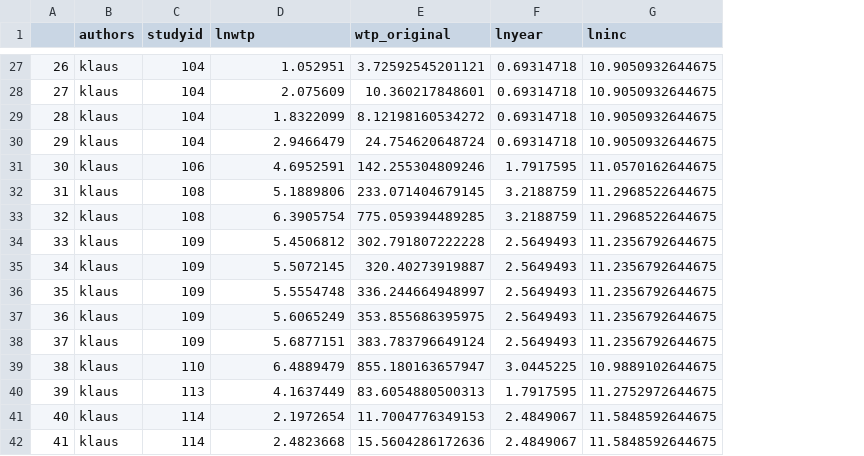
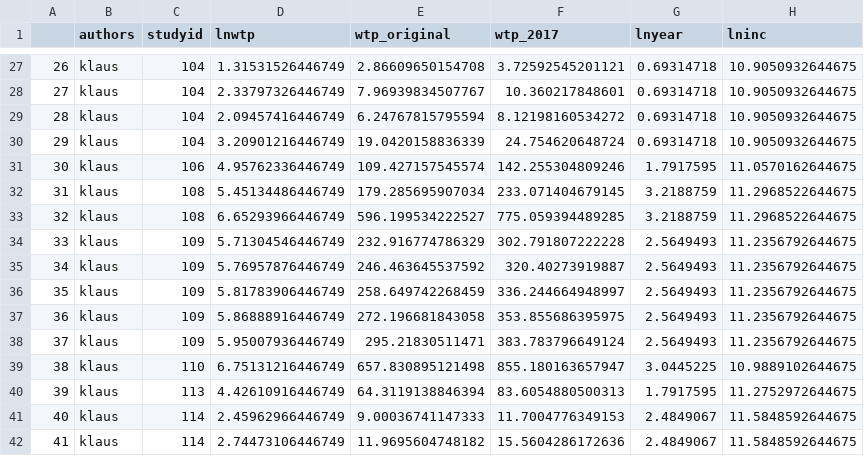
Before and after one commit to ericasare1/MetaregressionValueFunction, a CSV file: data/Data_for_analysis_5_5_21.csv, drawn as a sheet; only a part is shown, gaps mark what is left out; the diff covers the shown part only; the diff names each change by its address in the sheet, - before the commit and + after, or states it on an @@ line.

```diff
--- a/data/Data_for_analysis_5_5_21.csv
+++ b/data/Data_for_analysis_5_5_21.csv
+column F (wtp_2017), rows 27-42: 3.72592545201121 | 10.360217848601 | 8.12198160534272 | 24.754620648724 | 142.255304809246 | 233.071404679145 | 775.059394489285 | 302.791807222228 | 320.40273919887 | 336.244664948997 | 353.855686395975 | 383.783796649124 | 855.180163657947 | 83.6054880500313 | 11.7004776349153 | 15.5604286172636
-D27 (lnwtp): 1.052951
+D27 (lnwtp): 1.31531526446749
-E27 (wtp_original): 3.72592545201121
+E27 (wtp_original): 2.86609650154708
-D28 (lnwtp): 2.075609
+D28 (lnwtp): 2.33797326446749
-E28 (wtp_original): 10.360217848601
+E28 (wtp_original): 7.96939834507767
-D29 (lnwtp): 1.8322099
+D29 (lnwtp): 2.09457416446749
-E29 (wtp_original): 8.12198160534272
+E29 (wtp_original): 6.24767815795594
-D30 (lnwtp): 2.9466479
+D30 (lnwtp): 3.20901216446749
-E30 (wtp_original): 24.754620648724
+E30 (wtp_original): 19.0420158836339
-D31 (lnwtp): 4.6952591
+D31 (lnwtp): 4.95762336446749
-E31 (wtp_original): 142.255304809246
+E31 (wtp_original): 109.427157545574
-D32 (lnwtp): 5.1889806
+D32 (lnwtp): 5.45134486446749
-E32 (wtp_original): 233.071404679145
+E32 (wtp_original): 179.285695907034
-D33 (lnwtp): 6.3905754
+D33 (lnwtp): 6.65293966446749
-E33 (wtp_original): 775.059394489285
+E33 (wtp_original): 596.199534222527
-D34 (lnwtp): 5.4506812
+D34 (lnwtp): 5.71304546446749
-E34 (wtp_original): 302.791807222228
+E34 (wtp_original): 232.916774786329
-D35 (lnwtp): 5.5072145
+D35 (lnwtp): 5.76957876446749
-E35 (wtp_original): 320.40273919887
+E35 (wtp_original): 246.463645537592
-D36 (lnwtp): 5.5554748
+D36 (lnwtp): 5.81783906446749
-E36 (wtp_original): 336.244664948997
+E36 (wtp_original): 258.649742268459
-D37 (lnwtp): 5.6065249
+D37 (lnwtp): 5.86888916446749
-E37 (wtp_original): 353.855686395975
+E37 (wtp_original): 272.196681843058
-D38 (lnwtp): 5.6877151
+D38 (lnwtp): 5.95007936446749
-E38 (wtp_original): 383.783796649124
+E38 (wtp_original): 295.21830511471
-D39 (lnwtp): 6.4889479
+D39 (lnwtp): 6.75131216446749
-E39 (wtp_original): 855.180163657947
+E39 (wtp_original): 657.830895121498
-D40 (lnwtp): 4.1637449
+D40 (lnwtp): 4.42610916446749
-E40 (wtp_original): 83.6054880500313
+E40 (wtp_original): 64.3119138846394
-D41 (lnwtp): 2.1972654
+D41 (lnwtp): 2.45962966446749
-E41 (wtp_original): 11.7004776349153
+E41 (wtp_original): 9.00036741147333
-D42 (lnwtp): 2.4823668
+D42 (lnwtp): 2.74473106446749
-E42 (wtp_original): 15.5604286172636
+E42 (wtp_original): 11.9695604748182
```
Also changed, not shown: 68 edited cells elsewhere in this file, data/policy_df.csv, output/grouped_10_11_21.csv, 21 other files.
